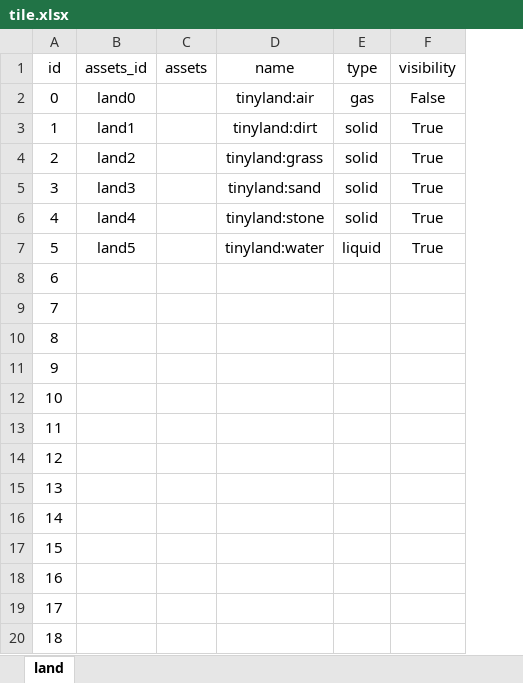
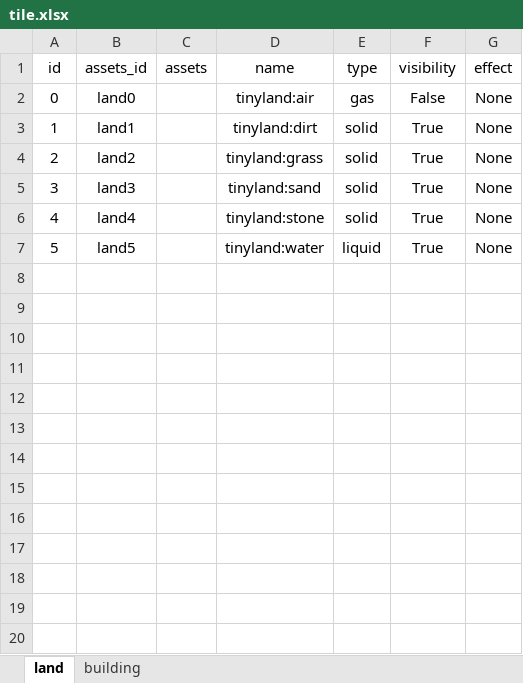
Before and after one commit to MoYuStudio/MoYuEngine, an Excel workbook: tinyland/data/tile.xlsx, sheet land, drawn as a sheet; only a part is shown; values as stored, in another font and other column widths than the file's, no borders; removed rows and columns are numbered as before the commit, all else as after; the diff covers the shown part only; the diff names each change by its address in the sheet, - before the commit and + after, or states it on an @@ line.

```diff
--- a/tinyland/data/tile.xlsx (sheet land)
+++ b/tinyland/data/tile.xlsx (sheet land)
+sheet tab: building
+column G (effect), rows 2-7: all None
-row 8: 6
-row 9: 7
-row 10: 8
-row 11: 9
-row 12: 10
-row 13: 11
-row 14: 12
-row 15: 13
-row 16: 14
-row 17: 15
-row 18: 16
-row 19: 17
-row 20: 18
```
Also changed, not shown: 237 removed rows elsewhere in this sheet, 16 other files.
